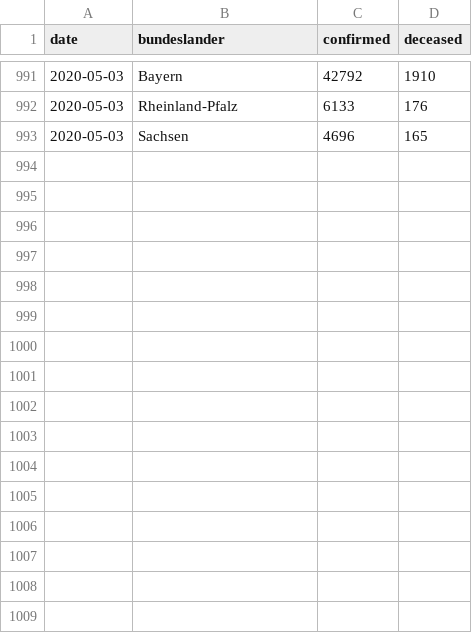
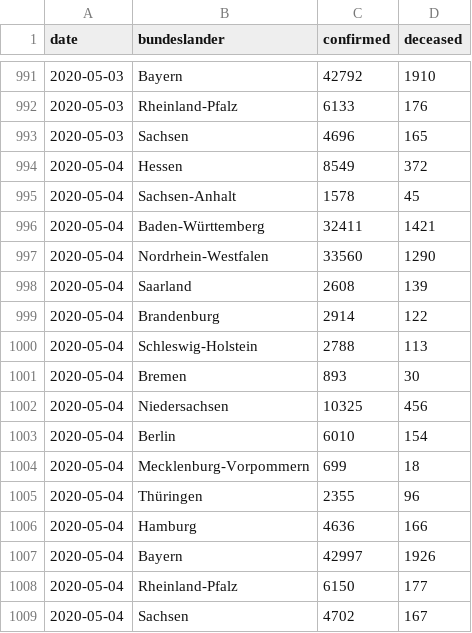
Before and after one commit to boogheta/coronavirus-countries, a CSV file: data/germany.csv, drawn as a sheet; only a part is shown, gaps mark what is left out; the diff names each change by its address in the sheet, - before the commit and + after, or states it on an @@ line.

```diff
--- a/data/germany.csv
+++ b/data/germany.csv
+row 994: 2020-05-04 | Hessen | 8549 | 372
+row 995: 2020-05-04 | Sachsen-Anhalt | 1578 | 45
+row 996: 2020-05-04 | Baden-Württemberg | 32411 | 1421
+row 997: 2020-05-04 | Nordrhein-Westfalen | 33560 | 1290
+row 998: 2020-05-04 | Saarland | 2608 | 139
+row 999: 2020-05-04 | Brandenburg | 2914 | 122
+row 1000: 2020-05-04 | Schleswig-Holstein | 2788 | 113
+row 1001: 2020-05-04 | Bremen | 893 | 30
+row 1002: 2020-05-04 | Niedersachsen | 10325 | 456
+row 1003: 2020-05-04 | Berlin | 6010 | 154
+row 1004: 2020-05-04 | Mecklenburg-Vorpommern | 699 | 18
+row 1005: 2020-05-04 | Thüringen | 2355 | 96
+row 1006: 2020-05-04 | Hamburg | 4636 | 166
+row 1007: 2020-05-04 | Bayern | 42997 | 1926
+row 1008: 2020-05-04 | Rheinland-Pfalz | 6150 | 177
+row 1009: 2020-05-04 | Sachsen | 4702 | 167
```
Also changed, not shown: data/time_series_covid19_confirmed_Germany.csv, data/time_series_covid19_deaths_Germany.csv.
